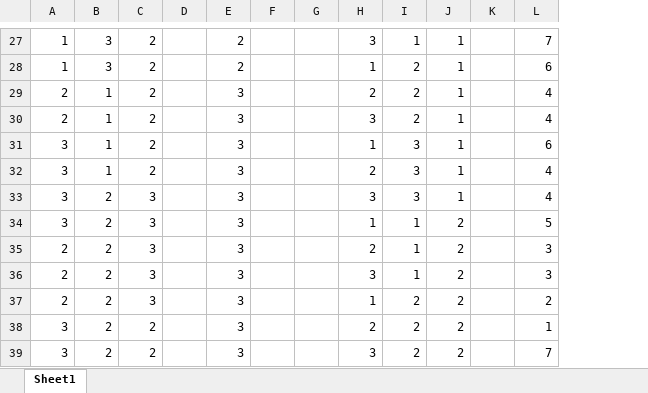
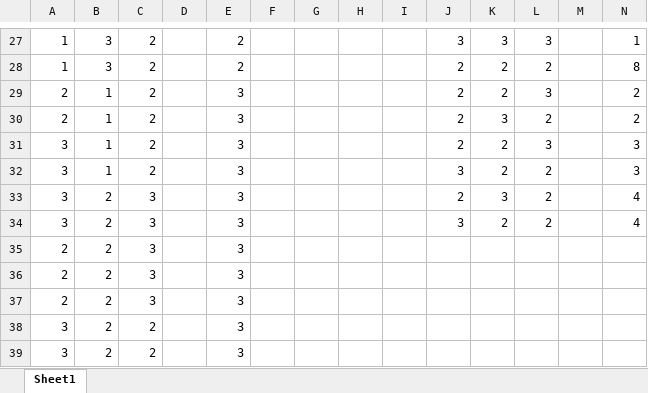
Before and after one commit to I2RLab/em-gaussian, an Excel workbook: IO_sample7.xlsx, sheet Sheet1, drawn as a sheet; only a part is shown, gaps mark what is left out; values as stored, in another font and other column widths than the file's, no borders; charts and pictures not drawn; addresses are those after the commit; the diff covers the shown part only; the diff names each change by its address in the sheet, - before the commit and + after, or states it on an @@ line.

```diff
--- a/IO_sample7.xlsx (sheet Sheet1)
+++ b/IO_sample7.xlsx (sheet Sheet1)
+column H, empty
+column I, empty
-K27: 1
+K27: 3
-L27: 1
+L27: 3
-N27: 7
+N27: 1
-J28: 1
+J28: 2
-L28: 1
+L28: 2
-N28: 6
+N28: 8
-L29: 1
+L29: 3
-N29:N30: 4
+N29:N30: 2
-J30: 3
+J30: 2
-K30: 2
+K30: 3
-L30: 1
+L30: 2
-J31: 1
+J31: 2
-K31:K32: 3
+K31:K32: 2
-L31: 1
+L31: 3
-N31: 6
+N31: 3
-J32: 2
+J32: 3
-L32:L33: 1
+L32:L33: 2
-N32: 4
+N32: 3
-J33: 3
+J33: 2
-J34: 1
+J34: 3
-K34: 1
+K34: 2
-N34: 5
+N34: 4
-J35: 2
+J35: (empty)
-K35:K36: 1
+K35:K36: (empty)
-L35:L39: 2
+L35:L39: (empty)
-N35:N36: 3
+N35:N36: (empty)
-J36: 3
+J36: (empty)
-J37: 1
+J37: (empty)
-K37:K39: 2
+K37:K39: (empty)
-N37: 2
+N37: (empty)
-J38: 2
+J38: (empty)
-N38: 1
+N38: (empty)
-J39: 3
+J39: (empty)
-N39: 7
+N39: (empty)
```
Also changed, not shown: 1 added row, 1 removed row and 174 edited cells elsewhere in this sheet, charts or pictures, 4 other files.
